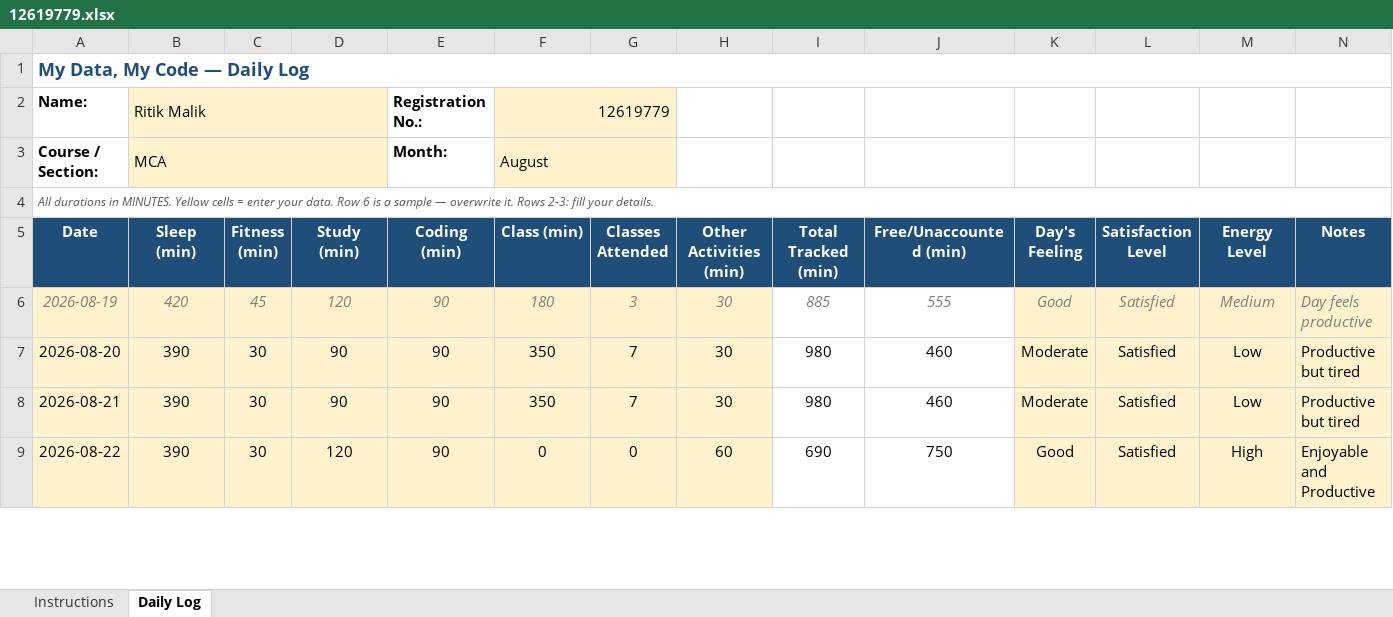
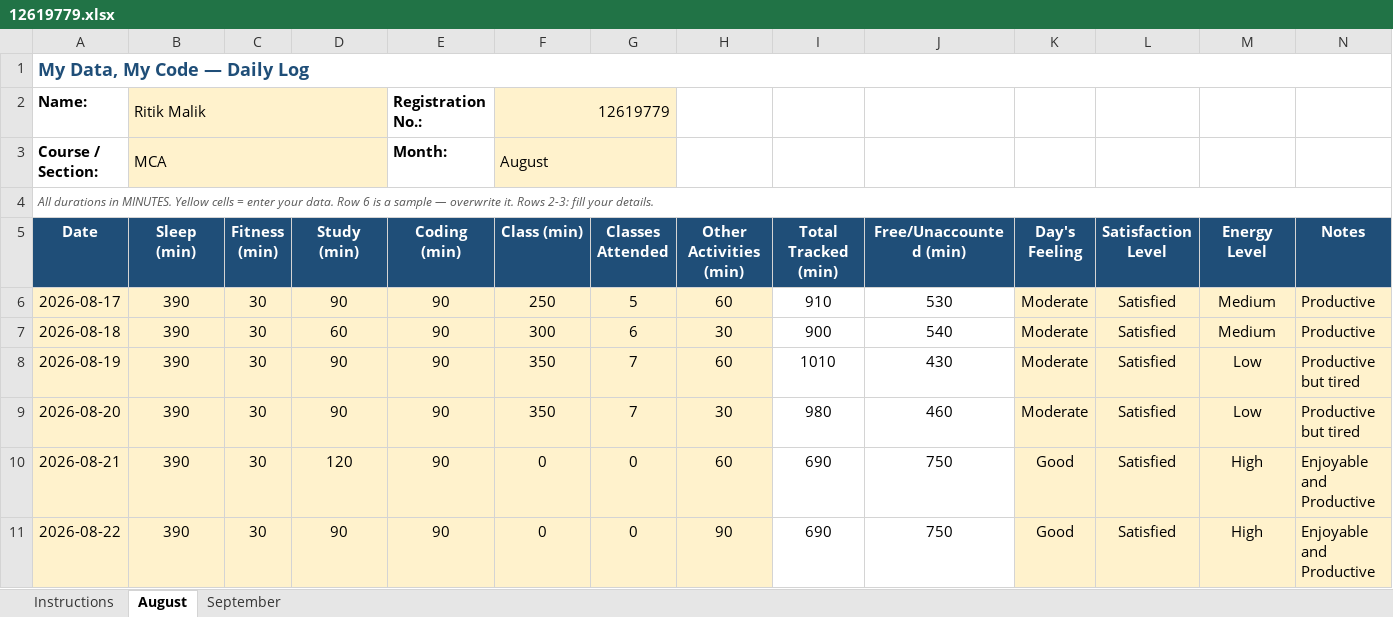
Before and after one commit to ritikm31/12619779.xlsx, an Excel workbook: 12619779.xlsx, sheet August, drawn as a sheet; only a part is shown; values as stored, in another font and other column widths than the file's, no borders; conditional formats not drawn; addresses are those after the commit; the diff covers the shown part only; the diff names each change by its address in the sheet, - before the commit and + after, or states it on an @@ line.

```diff
--- a/12619779.xlsx (sheet August)
+++ b/12619779.xlsx (sheet August)
-sheet tab: Daily Log
+sheet tab: August
+sheet tab: September
+row 6: 2026-08-17 | 390 | 30 | 90 | 90 | 250 | 5 | 60 | 910 | 530 | Moderate | Satisfied | Medium | Productive
+row 7: 2026-08-18 | 390 | 30 | 60 | 90 | 300 | 6 | 30 | 900 | 540 | Moderate | Satisfied | Medium | Productive
@@ A8:N8 italic: on → off, text colour: #808080 → black @@
-B8 (Sleep (min)): 420
+B8 (Sleep (min)): 390
-C8 (Fitness (min)): 45
+C8 (Fitness (min)): 30
-D8 (Study (min)): 120
+D8 (Study (min)): 90
-F8 (Class (min)): 180
+F8 (Class (min)): 350
-G8 (Classes Attended): 3
+G8 (Classes Attended): 7
-H8 (Other Activities (min)): 30
+H8 (Other Activities (min)): 60
-I8 (Total Tracked (min)): 885
+I8 (Total Tracked (min)): 1010
-J8 (Free/Unaccounted (min)): 555
+J8 (Free/Unaccounted (min)): 430
-K8 (Day's Feeling): Good
+K8 (Day's Feeling): Moderate
-M8 (Energy Level): Medium
+M8 (Energy Level): Low
-N8 (Notes): Day feels productive
+N8 (Notes): Productive but tired
-D10 (Study (min)): 90
+D10 (Study (min)): 120
-F10 (Class (min)): 350
+F10 (Class (min)): 0
-G10 (Classes Attended): 7
+G10 (Classes Attended): 0
-H10 (Other Activities (min)): 30
+H10 (Other Activities (min)): 60
-I10 (Total Tracked (min)): 980
+I10 (Total Tracked (min)): 690
-J10 (Free/Unaccounted (min)): 460
+J10 (Free/Unaccounted (min)): 750
-K10 (Day's Feeling): Moderate
+K10 (Day's Feeling): Good
-M10 (Energy Level): Low
+M10 (Energy Level): High
-N10 (Notes): Productive but tired
+N10 (Notes): Enjoyable and Productive
-D11 (Study (min)): 120
+D11 (Study (min)): 90
-H11 (Other Activities (min)): 60
+H11 (Other Activities (min)): 90
```
Also changed, not shown: 1 added row, 1 removed row and 134 edited cells elsewhere in this sheet, formulas that keep their value.
